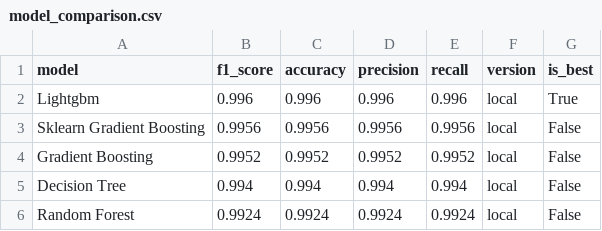
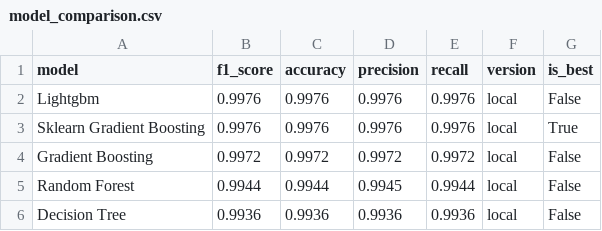
Before and after one commit to saqibahmadsiddiqui/aqi-forecasting-system, a CSV file: data/processed/model_comparison.csv, drawn as a sheet.

```diff
--- a/data/processed/model_comparison.csv
+++ b/data/processed/model_comparison.csv
@@ -1,6 +1,6 @@
 model,f1_score,accuracy,precision,recall,version,is_best
-Lightgbm,0.996,0.996,0.996,0.996,local,True
-Sklearn Gradient Boosting,0.9956,0.9956,0.9956,0.9956,local,False
-Gradient Boosting,0.9952,0.9952,0.9952,0.9952,local,False
-Decision Tree,0.994,0.994,0.994,0.994,local,False
-Random Forest,0.9924,0.9924,0.9924,0.9924,local,False
+Lightgbm,0.9976,0.9976,0.9976,0.9976,local,False
+Sklearn Gradient Boosting,0.9976,0.9976,0.9976,0.9976,local,True
+Gradient Boosting,0.9972,0.9972,0.9972,0.9972,local,False
+Random Forest,0.9944,0.9944,0.9945,0.9944,local,False
+Decision Tree,0.9936,0.9936,0.9936,0.9936,local,False
```
Also changed, not shown: data/processed/latest_predictions.csv.
